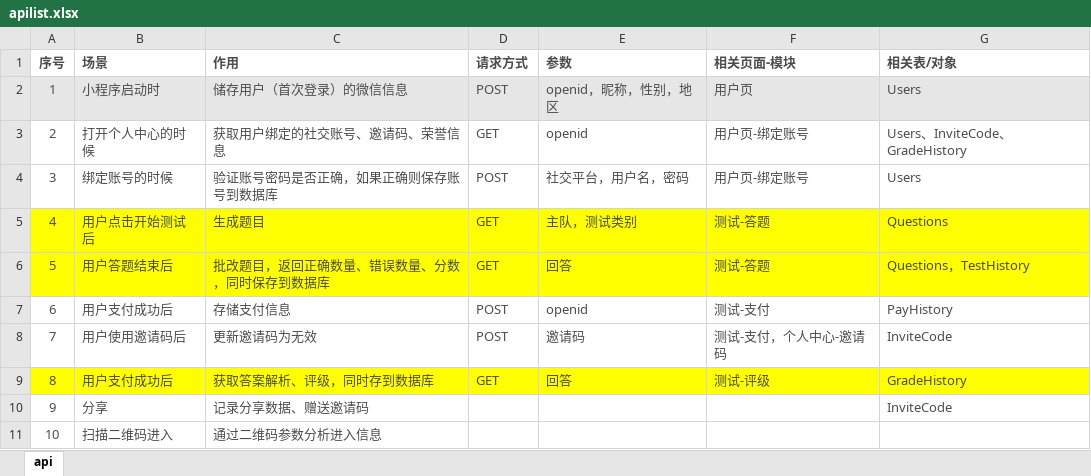
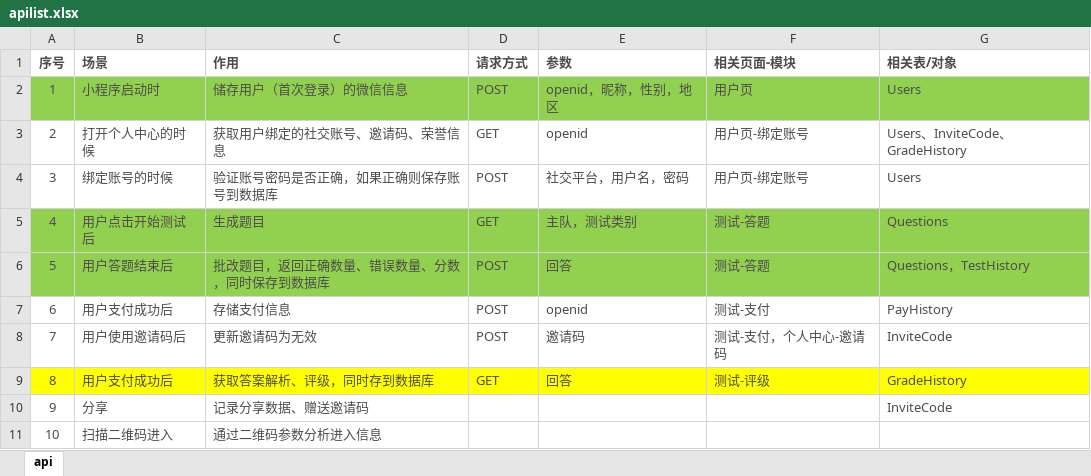
Before and after one commit to MrShepherd/weiqiumi-b, an Excel workbook: apilist.xlsx, sheet api, drawn as a sheet; values as stored, in another font and other column widths than the file's, no borders; the diff names each change by its address in the sheet, - before the commit and + after, or states it on an @@ line.

Commit message:
add test data

```diff
--- a/apilist.xlsx (sheet api)
+++ b/apilist.xlsx (sheet api)
-A2:G2 fill: #E7E6E6
+A2:G2 fill: #92D050
-A5:G6 fill: #FFFF00
+A5:G6 fill: #92D050
-D6 (请求方式): GET
+D6 (请求方式): POST
```
Also changed, not shown: 4 other files.
